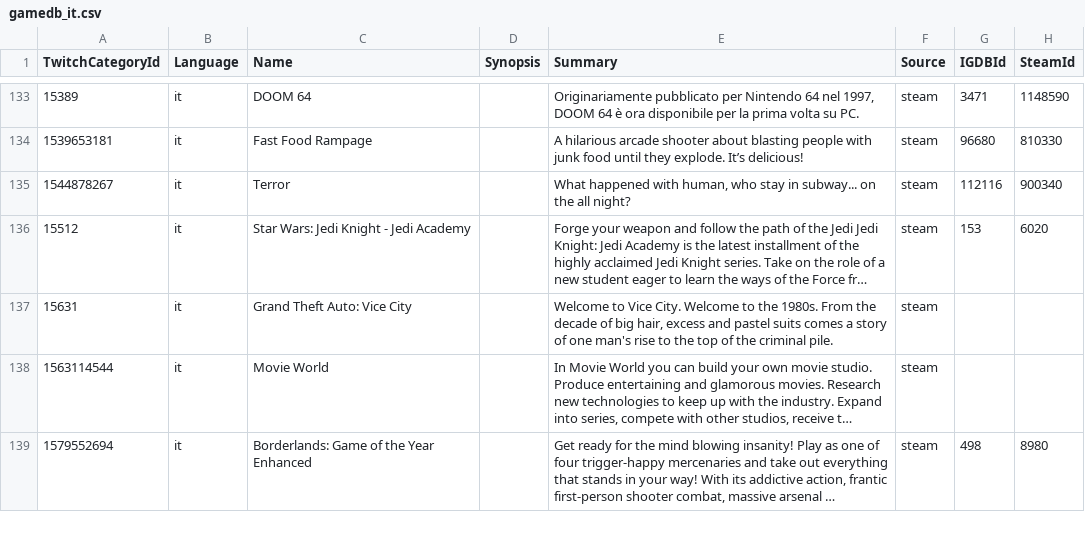
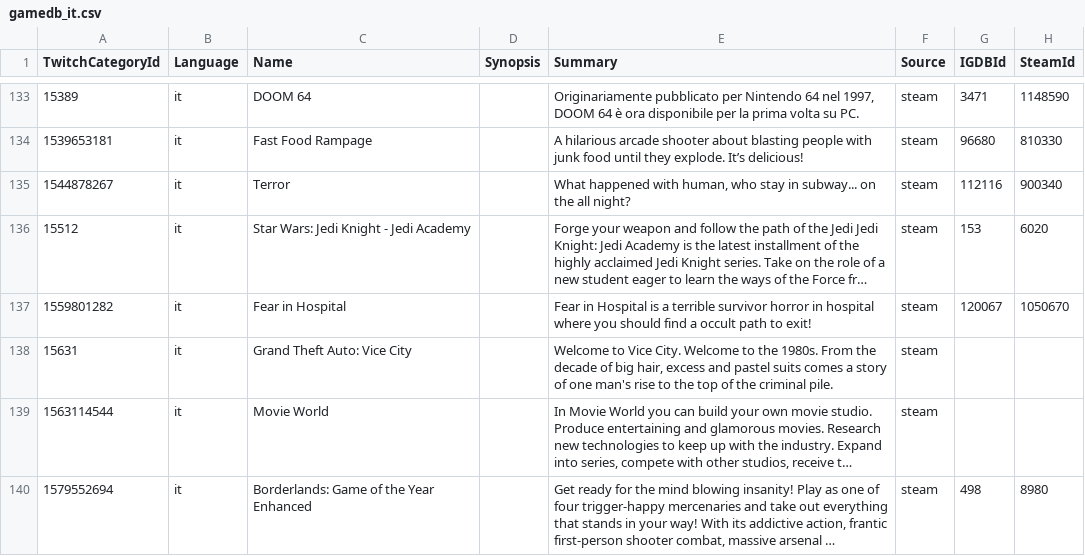
Before and after one commit to ccorsano/BlipBloopBot, a CSV file: TwitchCategoriesCrawler/gamedb_it.csv, drawn as a sheet; only a part is shown, gaps mark what is left out; long unchanged cells end in …; the diff covers the shown part only; the diff names each change by its address in the sheet, - before the commit and + after, or states it on an @@ line.

```diff
--- a/TwitchCategoriesCrawler/gamedb_it.csv
+++ b/TwitchCategoriesCrawler/gamedb_it.csv
+row 137: 1559801282 | it | Fear in Hospital |  | Fear in Hospital is a terrible survivor horror in hospital where you should find a occult path to exit! | steam | 120067 | 1050670
```
Also changed, not shown: 21 added rows elsewhere in this file, TwitchCategoriesCrawler/gamedb_en.csv, TwitchCategoriesCrawler/gamedb_es.csv, 3 other files.
